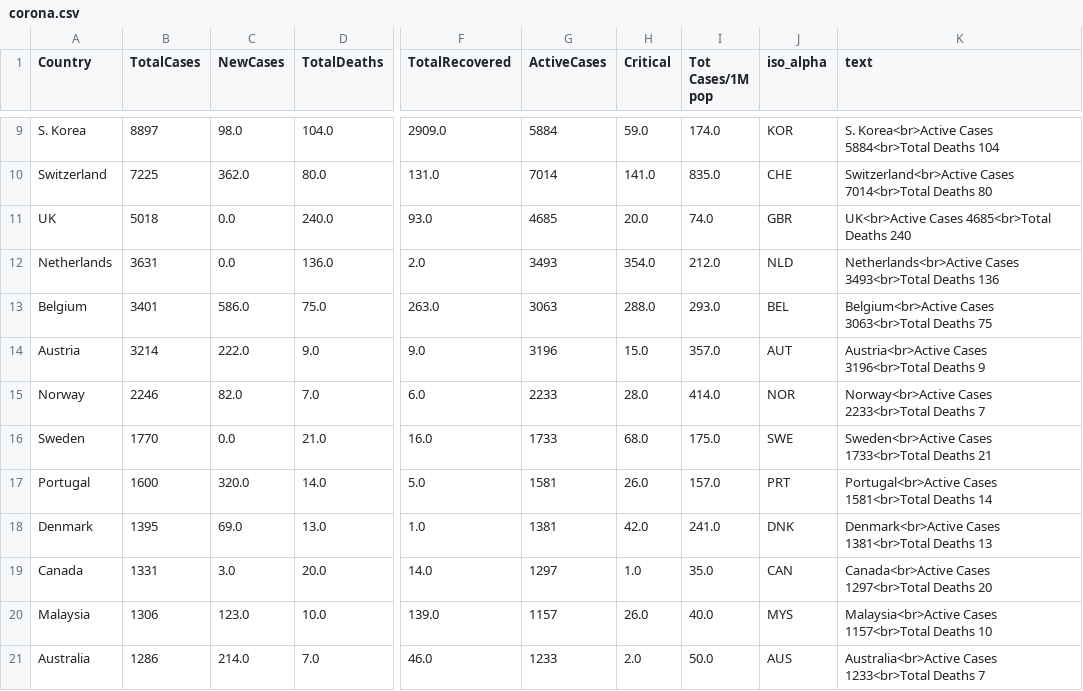
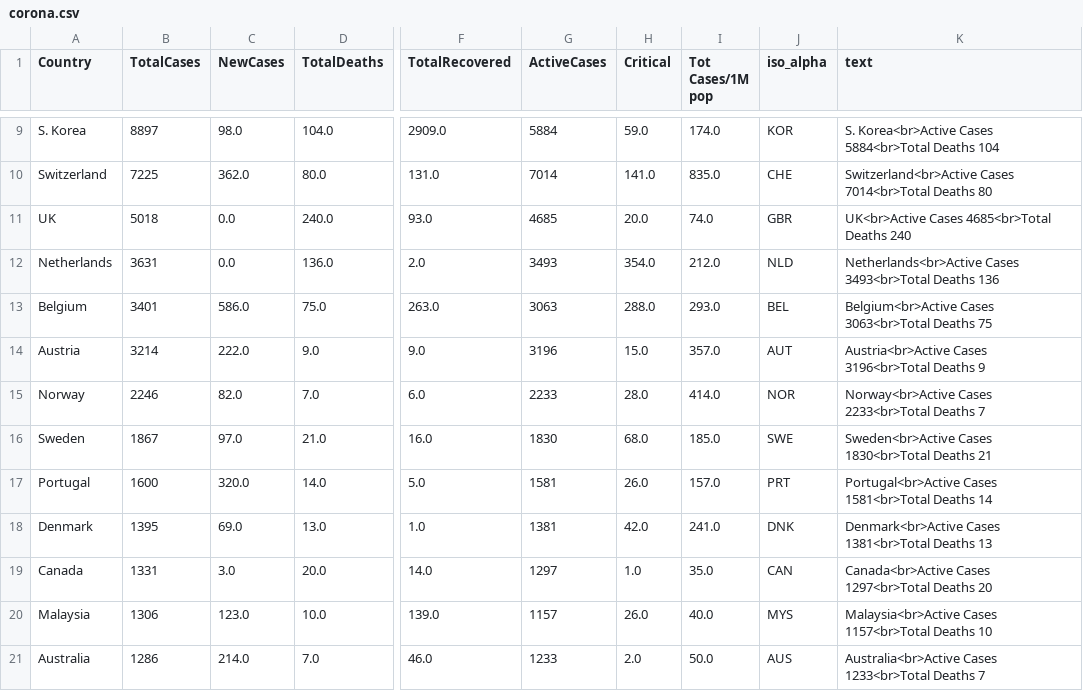
Before and after one commit to amtam0/coronavirus-world-map, a CSV file: static/data/corona.csv, drawn as a sheet; only a part is shown, gaps mark what is left out; the diff names each change by its address in the sheet, - before the commit and + after, or states it on an @@ line.

Commit message:
update corona.csv

```diff
--- a/static/data/corona.csv
+++ b/static/data/corona.csv
-B16 (TotalCases): 1770
+B16 (TotalCases): 1867
-C16 (NewCases): 0.0
+C16 (NewCases): 97.0
-G16 (ActiveCases): 1733
+G16 (ActiveCases): 1830
-I16 (Tot Cases/1M pop): 175.0
+I16 (Tot Cases/1M pop): 185.0
-K16 (text): Sweden<br>Active Cases 1733<br>Total Deaths 21
+K16 (text): Sweden<br>Active Cases 1830<br>Total Deaths 21
```
